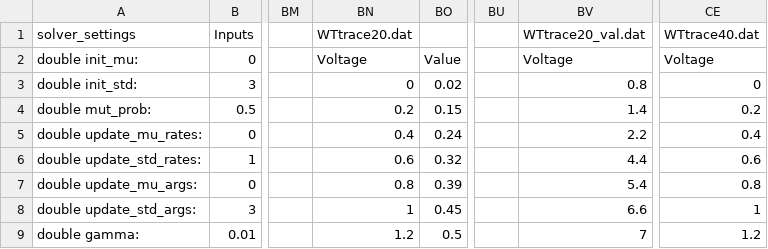
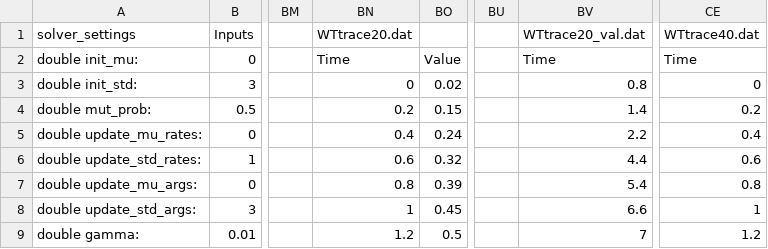
Before and after one commit to silvalab/AdvIonChannelMMOptimizer, a CSV file: sampleData.csv, drawn as a sheet; only a part is shown, gaps mark what is left out; the diff names each change by its address in the sheet, - before the commit and + after, or states it on an @@ line.

Commit message:
Update sampleData.csv

```diff
--- a/sampleData.csv
+++ b/sampleData.csv
-BN2 (WTtrace20.dat): Voltage
+BN2 (WTtrace20.dat): Time
-BV2 (WTtrace20_val.dat): Voltage
+BV2 (WTtrace20_val.dat): Time
-CE2 (WTtrace40.dat): Voltage
+CE2 (WTtrace40.dat): Time
```
